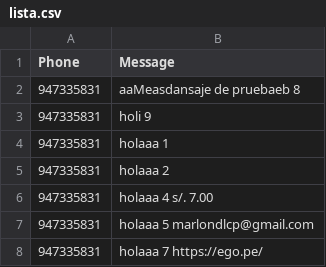
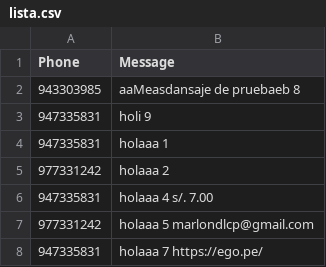
Before and after one commit to Jeandev-z/ListaCSVtoSMS, a CSV file: lista.csv, drawn as a sheet.

Commit message:
31-3 9

```diff
--- a/lista.csv
+++ b/lista.csv
@@ -1,8 +1,8 @@
 Phone,Message
-947335831,aaMeasdansaje de pruebaeb 8
+943303985,aaMeasdansaje de pruebaeb 8
 947335831,holi 9
 947335831,holaaa 1
-947335831,holaaa 2
+977331242,holaaa 2
 947335831,holaaa 4 s/. 7.00
-947335831,holaaa 5 marlondlcp@gmail.com
+977331242,holaaa 5 marlondlcp@gmail.com
 947335831,holaaa 7 https://ego.pe/
```
